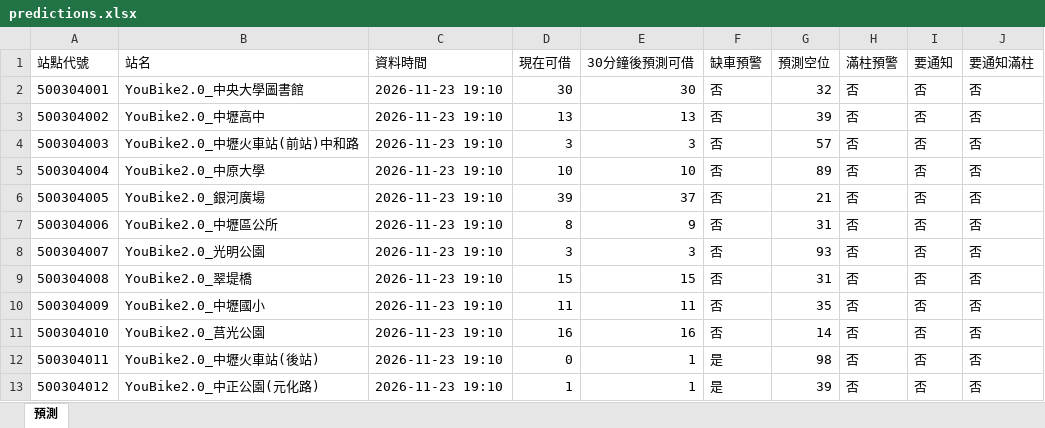
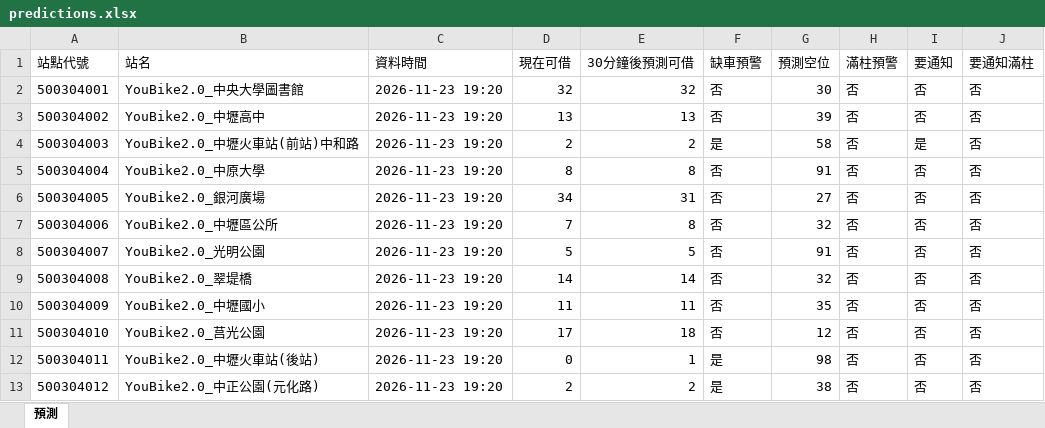
Before and after one commit to MingWei174/ncu-youbike, an Excel workbook: predictions.xlsx, sheet 預測, drawn as a sheet; only a part is shown; values as stored, in another font and other column widths than the file's, no borders; table styles not drawn; the diff covers the shown part only; the diff names each change by its address in the sheet, - before the commit and + after, or states it on an @@ line.

```diff
--- a/predictions.xlsx (sheet 預測)
+++ b/predictions.xlsx (sheet 預測)
-C2:C13 (資料時間): 2026-11-23 19:10
+C2:C13 (資料時間): 2026-11-23 19:20
-D2 (現在可借): 30
+D2 (現在可借): 32
-E2 (30分鐘後預測可借): 30
+E2 (30分鐘後預測可借): 32
-G2 (預測空位): 32
+G2 (預測空位): 30
-D4 (現在可借): 3
+D4 (現在可借): 2
-E4 (30分鐘後預測可借): 3
+E4 (30分鐘後預測可借): 2
-F4 (缺車預警): 否
+F4 (缺車預警): 是
-G4 (預測空位): 57
+G4 (預測空位): 58
-I4 (要通知): 否
+I4 (要通知): 是
-D5 (現在可借): 10
+D5 (現在可借): 8
-E5 (30分鐘後預測可借): 10
+E5 (30分鐘後預測可借): 8
-G5 (預測空位): 89
+G5 (預測空位): 91
-D6 (現在可借): 39
+D6 (現在可借): 34
-E6 (30分鐘後預測可借): 37
+E6 (30分鐘後預測可借): 31
-G6 (預測空位): 21
+G6 (預測空位): 27
-D7 (現在可借): 8
+D7 (現在可借): 7
-E7 (30分鐘後預測可借): 9
+E7 (30分鐘後預測可借): 8
-G7 (預測空位): 31
+G7 (預測空位): 32
-D8 (現在可借): 3
+D8 (現在可借): 5
-E8 (30分鐘後預測可借): 3
+E8 (30分鐘後預測可借): 5
-G8 (預測空位): 93
+G8 (預測空位): 91
-D9 (現在可借): 15
+D9 (現在可借): 14
-E9 (30分鐘後預測可借): 15
+E9 (30分鐘後預測可借): 14
-G9 (預測空位): 31
+G9 (預測空位): 32
-D11 (現在可借): 16
+D11 (現在可借): 17
-E11 (30分鐘後預測可借): 16
+E11 (30分鐘後預測可借): 18
-G11 (預測空位): 14
+G11 (預測空位): 12
-D13 (現在可借): 1
+D13 (現在可借): 2
-E13 (30分鐘後預測可借): 1
+E13 (30分鐘後預測可借): 2
-G13 (預測空位): 39
+G13 (預測空位): 38
```
Also changed, not shown: 566 edited cells elsewhere in this sheet, 4 other files.
